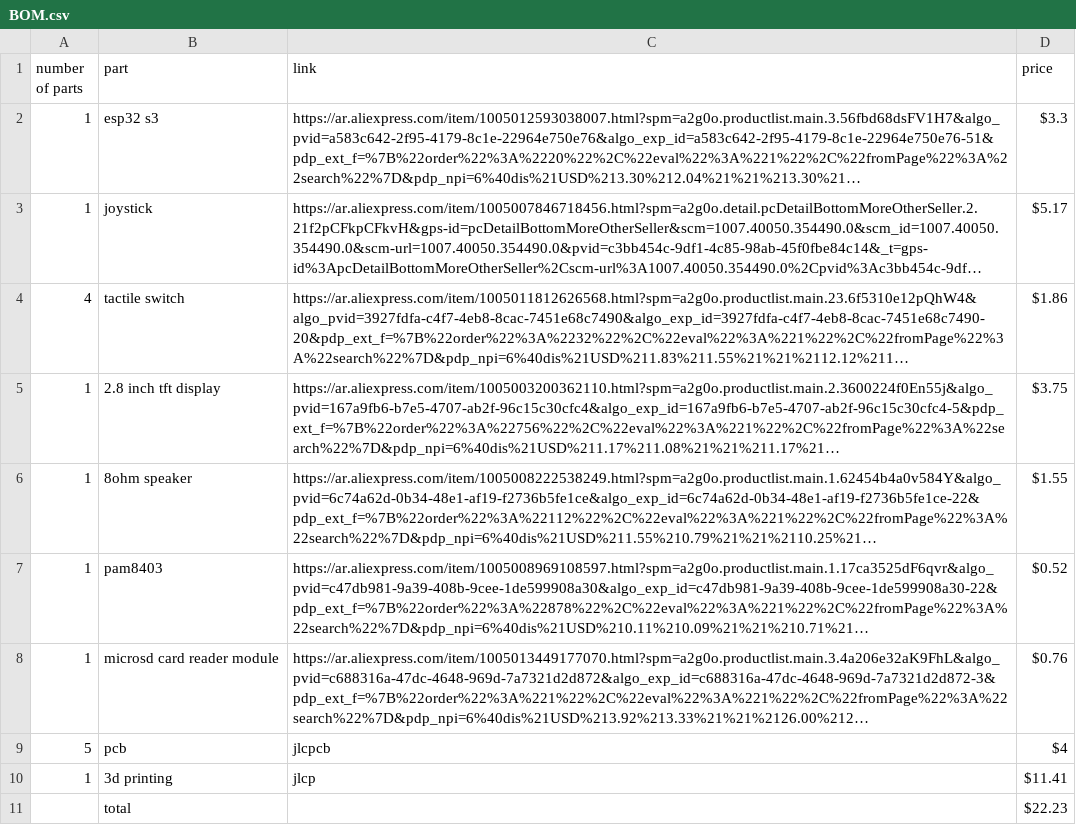
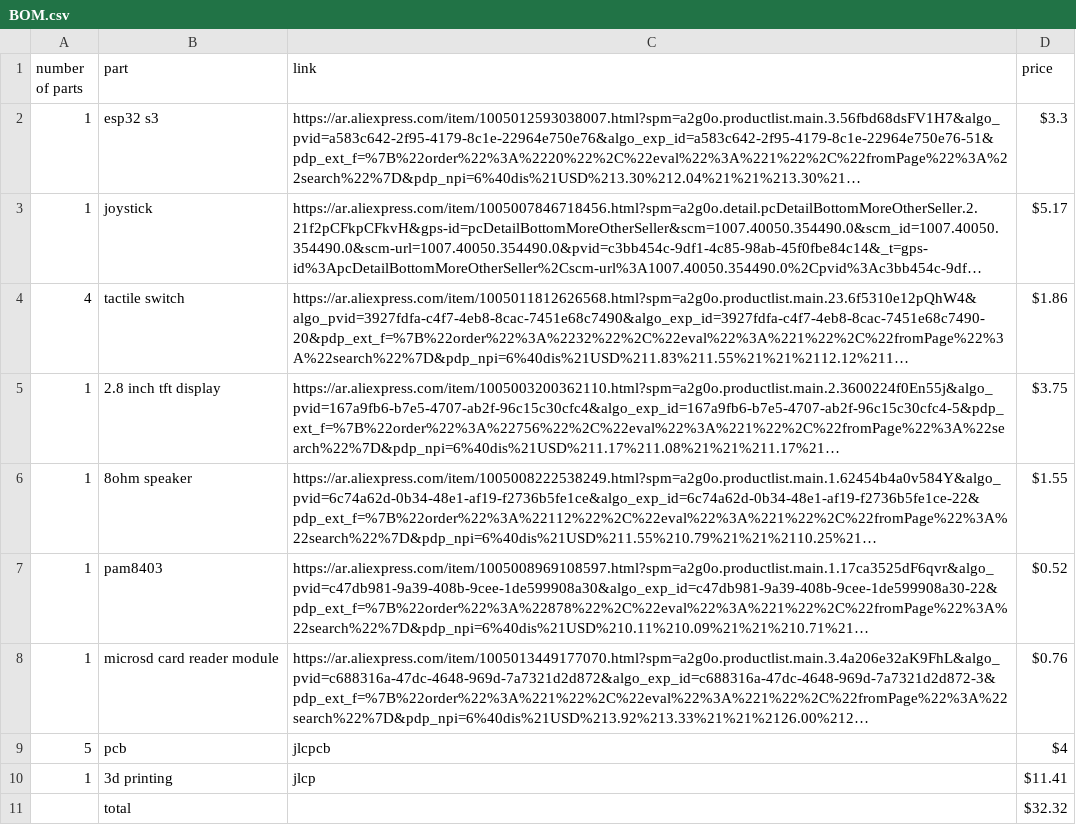
Before and after one commit to Chrif16/Mini-arcade-machine, a CSV file: BOM.csv, drawn as a sheet; long unchanged cells end in ….

Commit message:
Update BOM.csv

```diff
--- a/BOM.csv
+++ b/BOM.csv
@@ -10,2 +10,2 @@ number of parts,part,link,price
 1,3d printing,jlcp,$11.41
-,total,,$22.23
+,total,,$32.32
```
